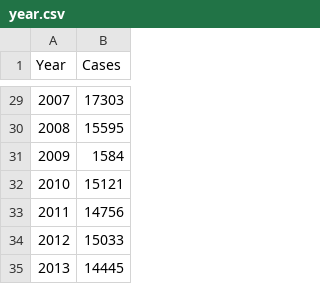
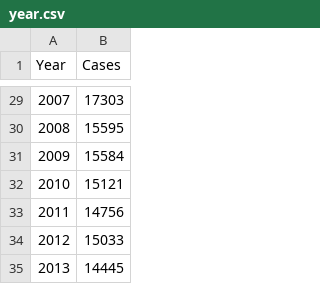
Before and after one commit to esnogram/csv, a CSV file: year.csv, drawn as a sheet; only a part is shown, gaps mark what is left out.

Commit message:
Update year.csv

```diff
--- a/year.csv
+++ b/year.csv
@@ -30,3 +30,3 @@ Year,Cases
 2008,15595
-2009,1584
+2009,15584
 2010,15121
```
